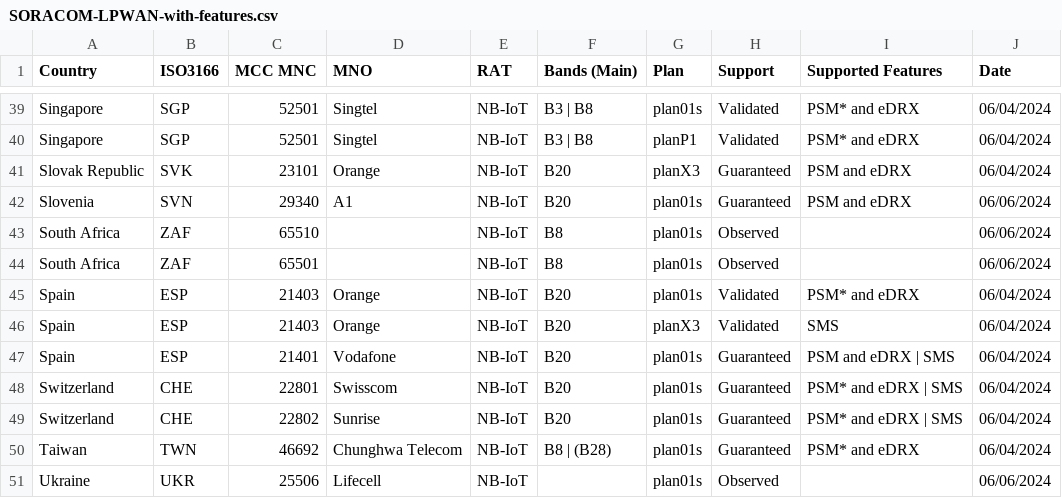
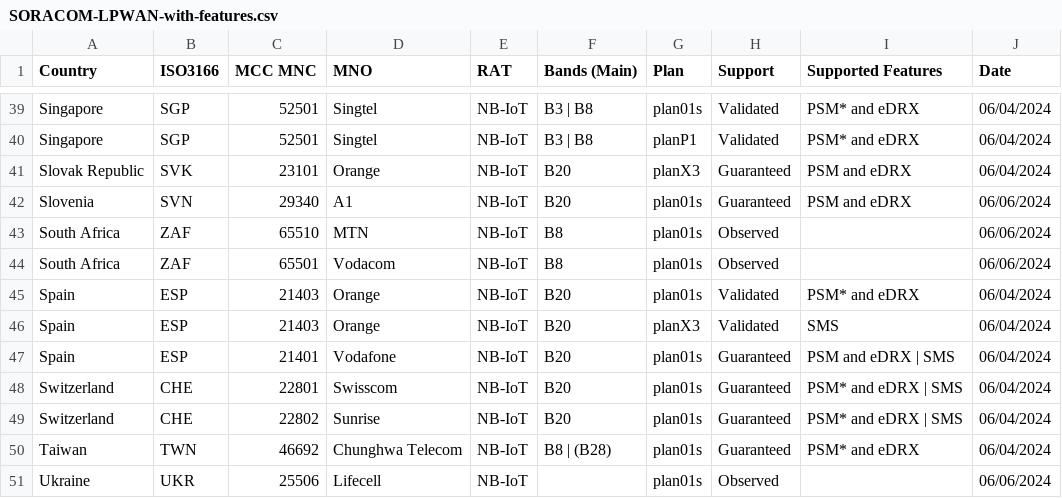
Before and after one commit to soracom/coverage-tests, a CSV file: SORACOM-LPWAN-with-features.csv, drawn as a sheet; only a part is shown, gaps mark what is left out.

Commit message:
Update SORACOM-LPWAN-with-features.csv
Added MNOs for South Africa

```diff
--- a/SORACOM-LPWAN-with-features.csv
+++ b/SORACOM-LPWAN-with-features.csv
@@ -42,4 +42,4 @@ Slovak Republic,SVK,23101,Orange,NB-IoT,B20,planX3,Guaranteed,PSM and eDRX,06/04
 Slovenia,SVN,29340,A1,NB-IoT,B20,plan01s,Guaranteed,PSM and eDRX,06/06/2024
-South Africa,ZAF,65510,,NB-IoT,B8,plan01s,Observed,,06/06/2024
-South Africa,ZAF,65501,,NB-IoT,B8,plan01s,Observed,,06/06/2024
+South Africa,ZAF,65510,MTN,NB-IoT,B8,plan01s,Observed,,06/06/2024
+South Africa,ZAF,65501,Vodacom,NB-IoT,B8,plan01s,Observed,,06/06/2024
 Spain,ESP,21403,Orange,NB-IoT,B20,plan01s,Validated,PSM* and eDRX,06/04/2024
```
